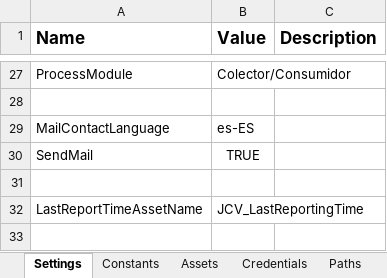
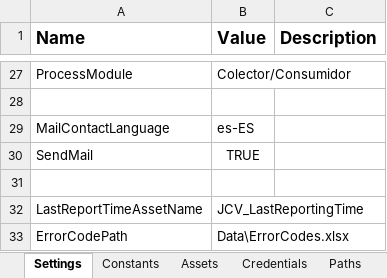
Before and after one commit to jmcaravaca/ExtendedREFramework_Reporter, an Excel workbook: Data/Config.xlsx, sheet Settings, drawn as a sheet; only a part is shown, gaps mark what is left out; values as stored, in another font and other column widths than the file's, no borders; the diff names each change by its address in the sheet, - before the commit and + after, or states it on an @@ line.

Commit message:
Added local errors, fixed test cases

```diff
--- a/Data/Config.xlsx (sheet Settings)
+++ b/Data/Config.xlsx (sheet Settings)
+row 33: ErrorCodePath | Data\ErrorCodes.xlsx
```
Also changed, not shown: 7 other files.
